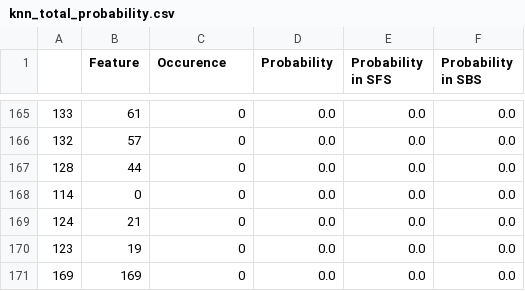
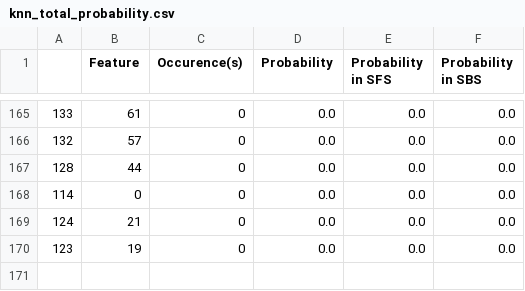
Before and after one commit to torstri/kex-jobb, a CSV file: knn_total_probability.csv, drawn as a sheet; only a part is shown, gaps mark what is left out; the diff names each change by its address in the sheet, - before the commit and + after, or states it on an @@ line.

Commit message:
Tables added to the report.

```diff
--- a/knn_total_probability.csv
+++ b/knn_total_probability.csv
-C1: Occurence
+C1: Occurence(s)
-row 171: 169 | 169 | 0 | 0.0 | 0.0 | 0.0
```
Also changed, not shown: nn_total_probability.csv, rf_total_probability.csv, 5 other files.
